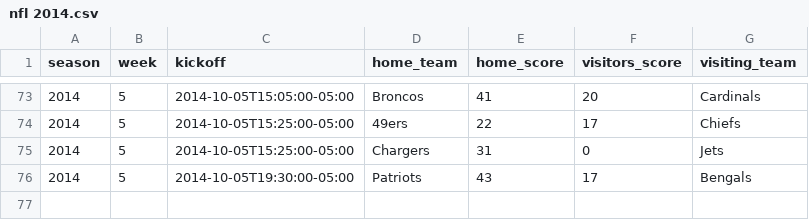
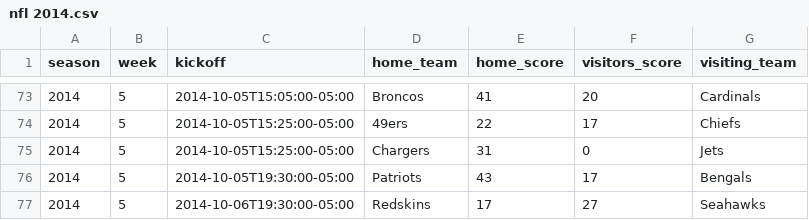
Before and after one commit to devstopfix/nfl_results, a CSV file: nfl 2014.csv, drawn as a sheet; only a part is shown, gaps mark what is left out; the diff names each change by its address in the sheet, - before the commit and + after, or states it on an @@ line.

Commit message:
2014 Week 5 MNF

```diff
--- a/nfl 2014.csv
+++ b/nfl 2014.csv
+row 77: 2014 | 5 | 2014-10-06T19:30:00-05:00 | Redskins | 17 | 27 | Seahawks
```
